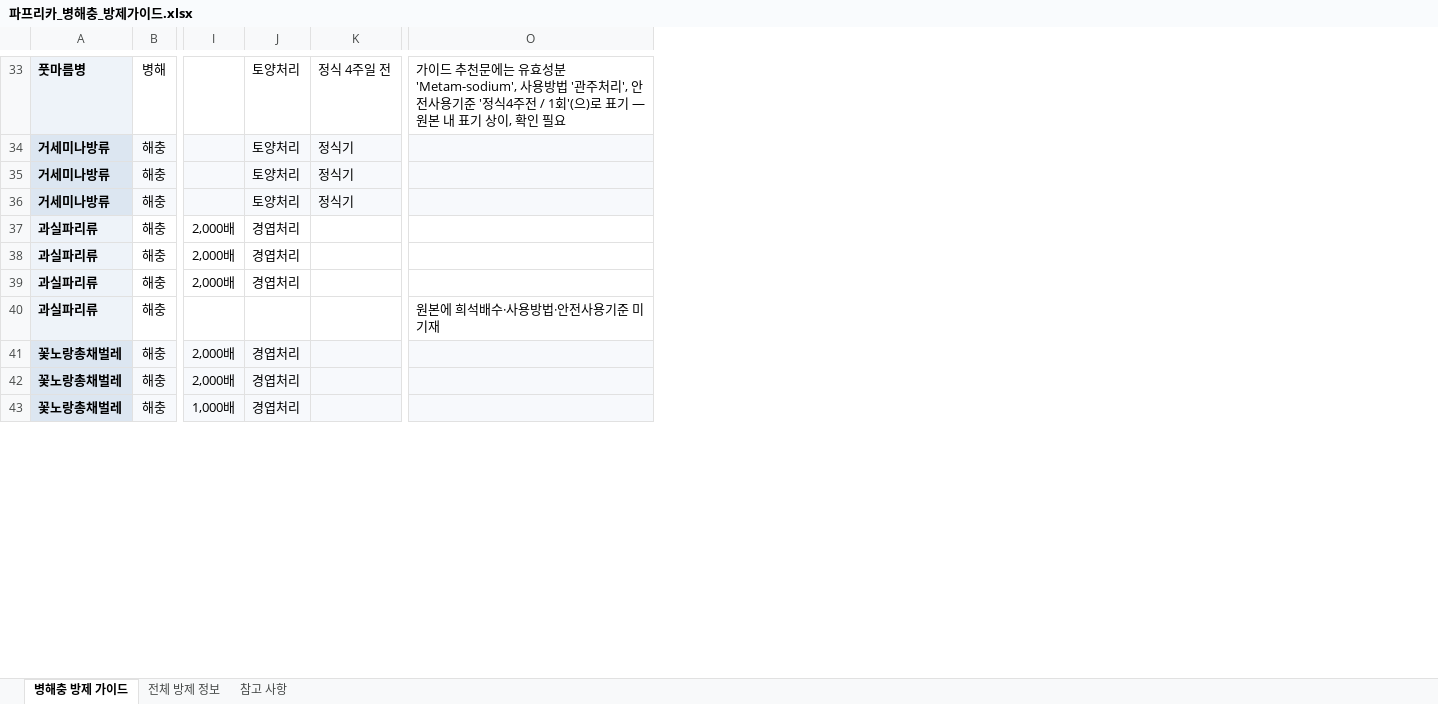
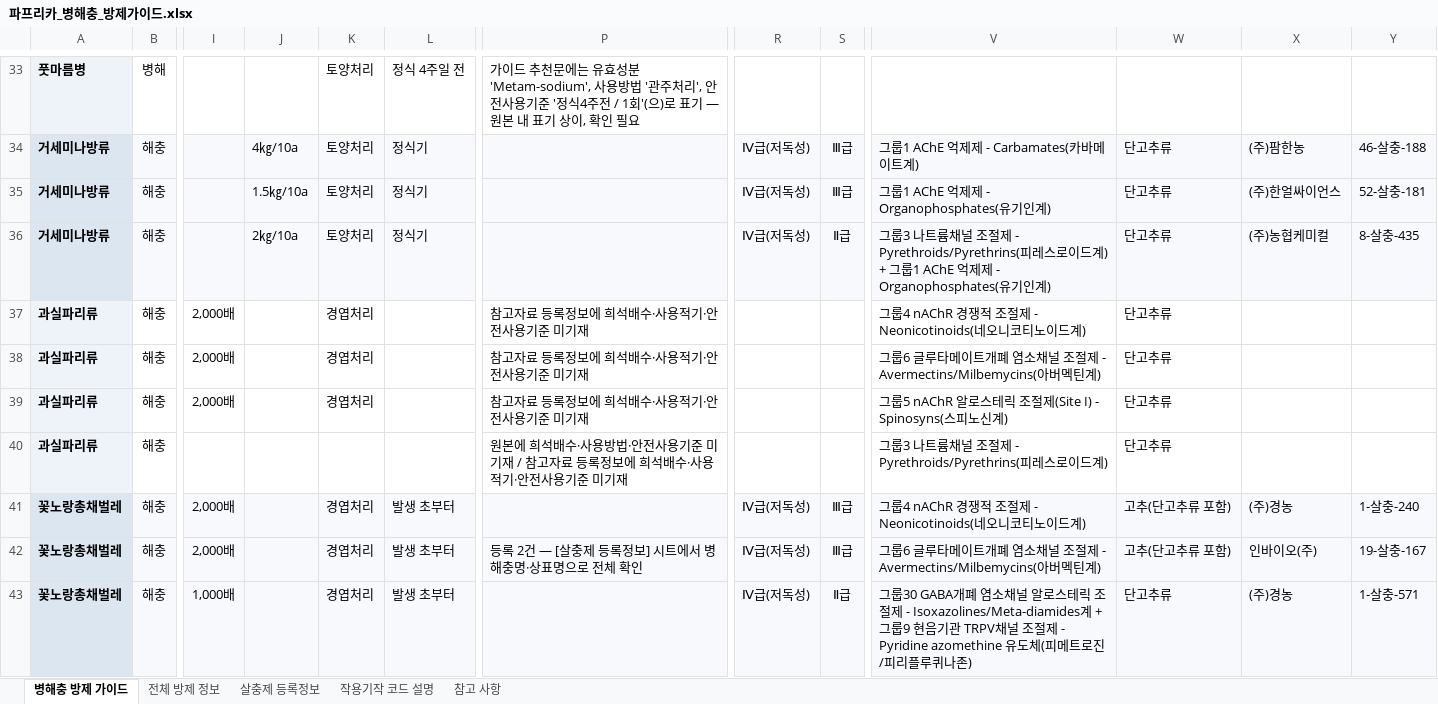
Before and after one commit to songhyeoggeun763-byte/portfolio-song, an Excel workbook: 파프리카_병해충_방제가이드.xlsx, sheet 병해충 방제 가이드, drawn as a sheet; only a part is shown, gaps mark what is left out; values as stored, in another font and other column widths than the file's, no borders; conditional formats and table styles not drawn; addresses are those after the commit; the diff covers the shown part only; the diff names each change by its address in the sheet, - before the commit and + after, or states it on an @@ line.

```diff
--- a/파프리카_병해충_방제가이드.xlsx (sheet 병해충 방제 가이드)
+++ b/파프리카_병해충_방제가이드.xlsx (sheet 병해충 방제 가이드)
+sheet tab: 살충제 등록정보
+sheet tab: 작용기작 코드 설명
+column J, rows 34-36: 4㎏/10a | 1.5㎏/10a | 2㎏/10a
+column R, rows 34-43: Ⅳ급(저독성) | Ⅳ급(저독성) | Ⅳ급(저독성) |  |  |  |  | Ⅳ급(저독성) | Ⅳ급(저독성) | Ⅳ급(저독성)
+column S, rows 34-43: Ⅲ급 | Ⅲ급 | Ⅱ급 |  |  |  |  | Ⅲ급 | Ⅲ급 | Ⅱ급
+column V, rows 34-43: 그룹1 AChE 억제제 - Carbamates(카바메이트계) | 그룹1 AChE 억제제 - Organophosphates(유기인계) | 그룹3 나트륨채널 조절제 - Pyrethroids/Pyrethrins(피레스로이드계) + 그룹1 AChE 억제제 - Organophosphates(유기인계) | 그룹4 nAChR 경쟁적 조절제 - Neonicotinoids(네오니코티노이드계) | 그룹6 글루타메이트개폐 염소채널 조절제 - Avermectins/Milbemycins(아버멕틴계) | 그룹5 nAChR 알로스테릭 조절제(Site I) - Spinosyns(스피노신계) | 그룹3 나트륨채널 조절제 - Pyrethroids/Pyrethrins(피레스로이드계) | 그룹4 nAChR 경쟁적 조절제 - Neonicotinoids(네오니코티노이드계) | 그룹6 글루타메이트개폐 염소채널 조절제 - Avermectins/Milbemycins(아버멕틴계) | 그룹30 GABA개폐 염소채널 알로스테릭 조절제 - Isoxazolines/Meta-diamides계 + 그룹9 현음기관 TRPV채널 조절제 - Pyridine azomethine 유도체(피메트로진/피리플루퀴나존)
+column W, rows 34-43: 단고추류 | 단고추류 | 단고추류 | 단고추류 | 단고추류 | 단고추류 | 단고추류 | 고추(단고추류 포함) | 고추(단고추류 포함) | 단고추류
+column X, rows 34-43: (주)팜한농 | (주)한얼싸이언스 | (주)농협케미컬 |  |  |  |  | (주)경농 | 인바이오(주) | (주)경농
+column Y, rows 34-43: 46-살충-188 | 52-살충-181 | 8-살충-435 |  |  |  |  | 1-살충-240 | 19-살충-167 | 1-살충-571
-P37:P39: (empty)
+P37:P39: 참고자료 등록정보에 희석배수·사용적기·안전사용기준 미기재
-P40: 원본에 희석배수·사용방법·안전사용기준 미기재
+P40: 원본에 희석배수·사용방법·안전사용기준 미기재 / 참고자료 등록정보에 희석배수·사용적기·안전사용기준 미기재
-L41:L43: (empty)
+L41:L43: 발생 초부터
-P42: (empty)
+P42: 등록 2건 — [살충제 등록정보] 시트에서 병해충명·상표명으로 전체 확인
```
Also changed, not shown: 58 edited cells, cell formats and merged cells elsewhere in this sheet, sheet 전체 방제 정보, sheet 참고 사항.
